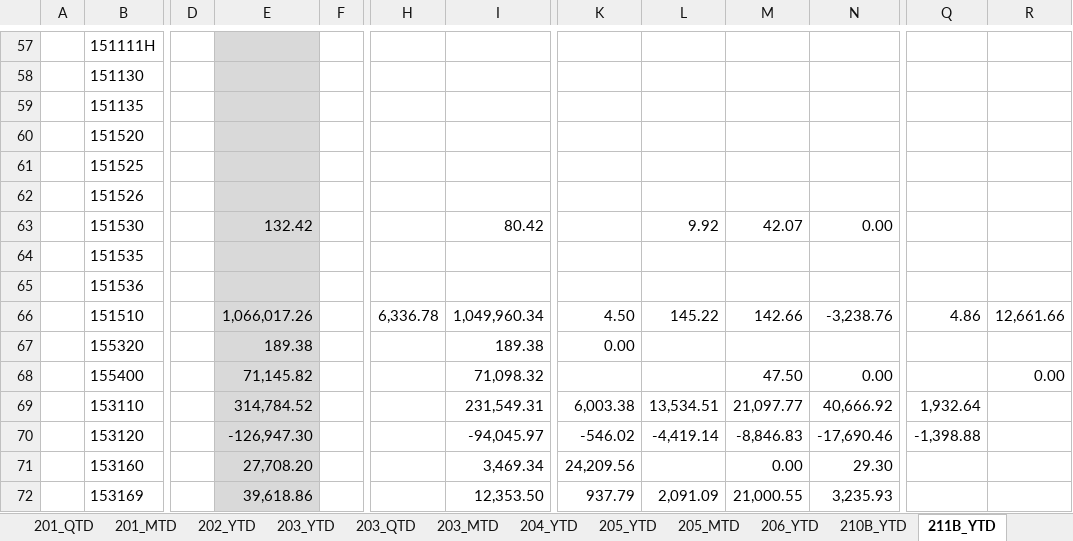
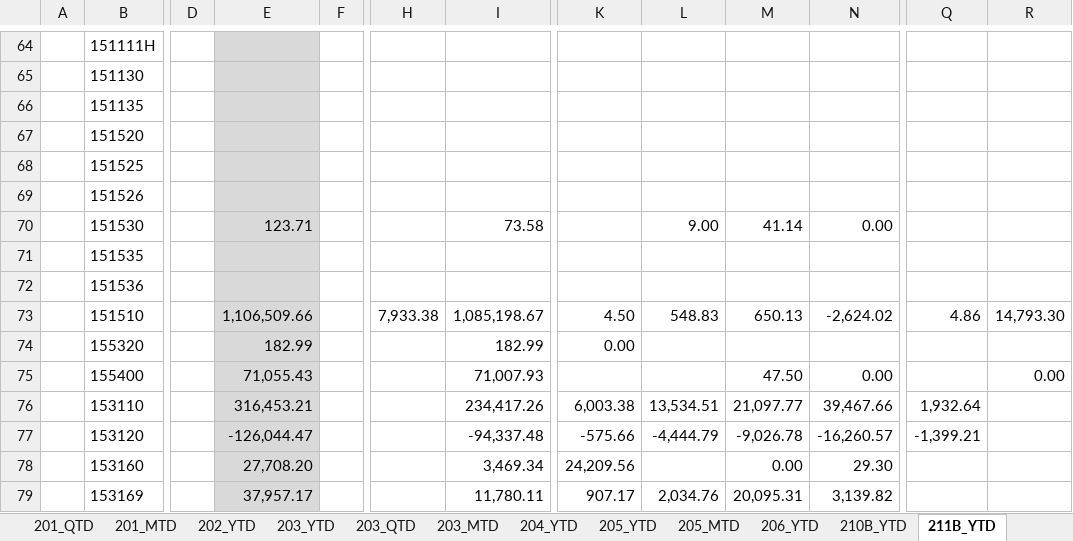
Before and after one commit to BMORENOA79/pyautogui-automation, an Excel workbook: USCEM Financial Statements.xlsx, sheet 211B_YTD, drawn as a sheet; only a part is shown, gaps mark what is left out; values as stored, in another font and other column widths than the file's, no borders; charts and pictures not drawn; addresses are those after the commit; the diff covers the shown part only; the diff names each change by its address in the sheet, - before the commit and + after, or states it on an @@ line.

```diff
--- a/USCEM Financial Statements.xlsx (sheet 211B_YTD)
+++ b/USCEM Financial Statements.xlsx (sheet 211B_YTD)
-E70: 132.42
+E70: 123.71
-I70: 80.42
+I70: 73.58
-L70: 9.92
+L70: 9.00
-M70: 42.07
+M70: 41.14
-E73: 1,066,017.26
+E73: 1,106,509.66
-H73: 6,336.78
+H73: 7,933.38
-I73: 1,049,960.34
+I73: 1,085,198.67
-L73: 145.22
+L73: 548.83
-M73: 142.66
+M73: 650.13
-N73: -3,238.76
+N73: -2,624.02
-R73: 12,661.66
+R73: 14,793.30
-E74: 189.38
+E74: 182.99
-I74: 189.38
+I74: 182.99
-E75: 71,145.82
+E75: 71,055.43
-I75: 71,098.32
+I75: 71,007.93
-E76: 314,784.52
+E76: 316,453.21
-I76: 231,549.31
+I76: 234,417.26
-N76: 40,666.92
+N76: 39,467.66
-E77: -126,947.30
+E77: -126,044.47
-I77: -94,045.97
+I77: -94,337.48
-K77: -546.02
+K77: -575.66
-L77: -4,419.14
+L77: -4,444.79
-M77: -8,846.83
+M77: -9,026.78
-N77: -17,690.46
+N77: -16,260.57
-Q77: -1,398.88
+Q77: -1,399.21
-E79: 39,618.86
+E79: 37,957.17
-I79: 12,353.50
+I79: 11,780.11
-K79: 937.79
+K79: 907.17
-L79: 2,091.09
+L79: 2,034.76
-M79: 21,000.55
+M79: 20,095.31
-N79: 3,235.93
+N79: 3,139.82
```
Also changed, not shown: 7 added rows and 340 edited cells elsewhere in this sheet, sheet 317_SCF, sheet 205_MTD, sheet 205_YTD, sheet 212B_YTD, sheet 402_QTD, sheet 402_MTD, 17 more sheets, formulas that keep their value, hidden cells, charts or pictures, 41 other files.
